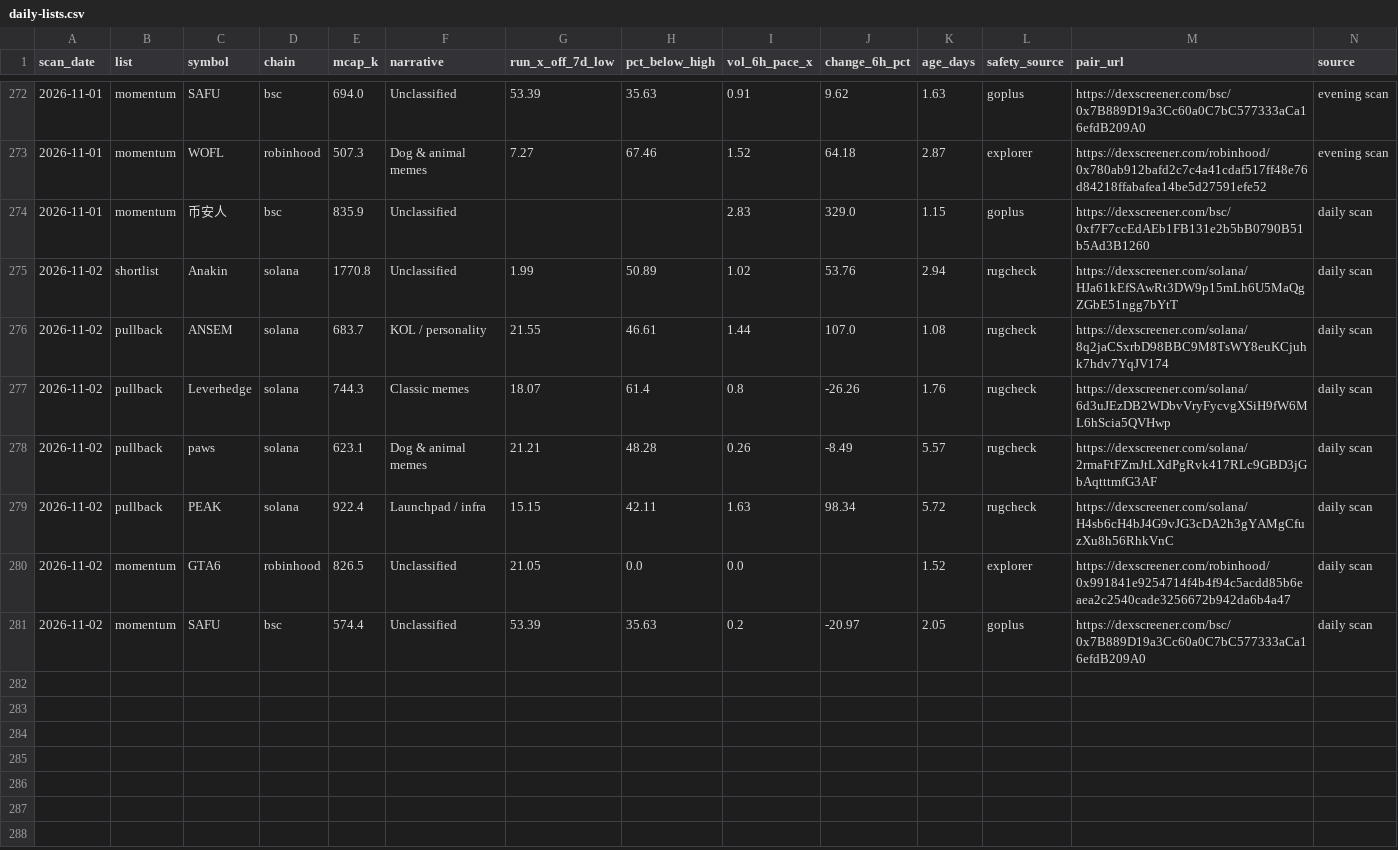
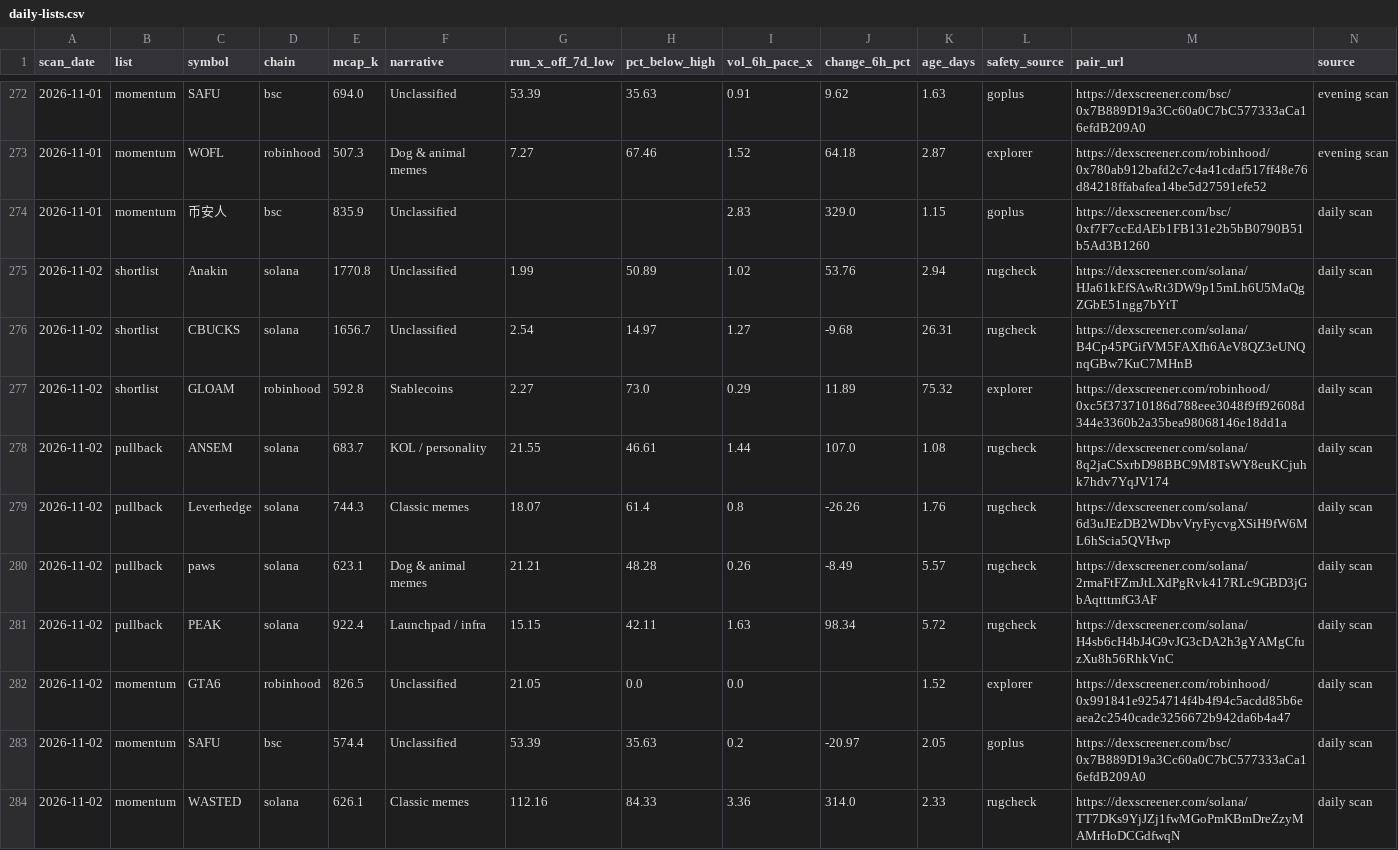
Before and after one commit to hueyyy-eng/moonshot-fetch, a CSV file: site/daily-lists.csv, drawn as a sheet; only a part is shown, gaps mark what is left out; the diff names each change by its address in the sheet, - before the commit and + after, or states it on an @@ line.

```diff
--- a/site/daily-lists.csv
+++ b/site/daily-lists.csv
+row 276: 2026-11-02 | shortlist | CBUCKS | solana | 1656.7 | Unclassified | 2.54 | 14.97 | 1.27 | -9.68 | 26.31 | rugcheck | https://dexscreener.com/solana/B4Cp45PGifVM5FAXfh6AeV8QZ3eUNQnqGBw7KuC7MHnB | daily scan
+row 277: 2026-11-02 | shortlist | GLOAM | robinhood | 592.8 | Stablecoins | 2.27 | 73.0 | 0.29 | 11.89 | 75.32 | explorer | https://dexscreener.com/robinhood/0xc5f373710186d788eee3048f9ff92608d344e3360b2a35bea98068146e18dd1a | daily scan
+row 284: 2026-11-02 | momentum | WASTED | solana | 626.1 | Classic memes | 112.16 | 84.33 | 3.36 | 314.0 | 2.33 | rugcheck | https://dexscreener.com/solana/TT7DKs9YjJZj1fwMGoPmKBmDreZzyMAMrHoDCGdfwqN | daily scan
```
Also changed, not shown: site/holder-log.csv, site/near-miss-log.csv, 6 other files.
